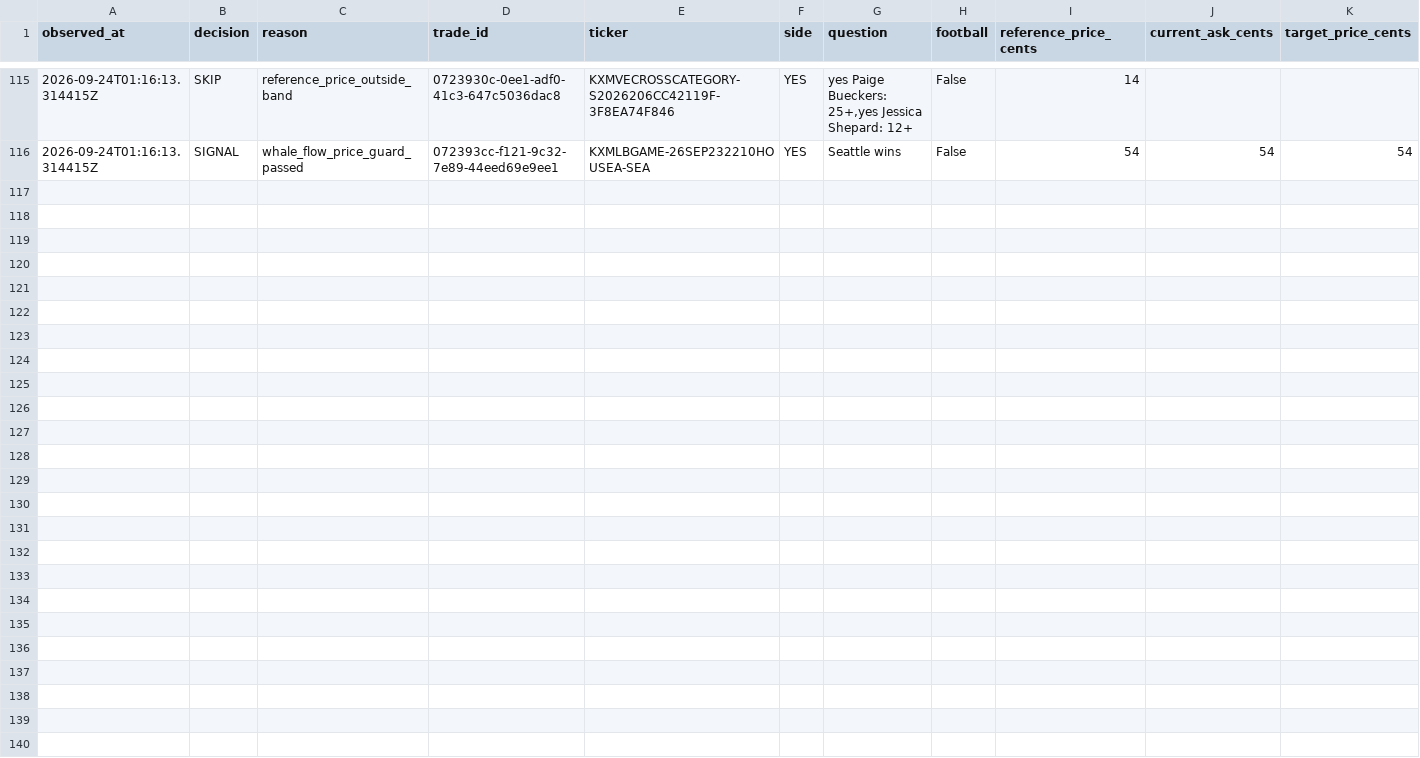
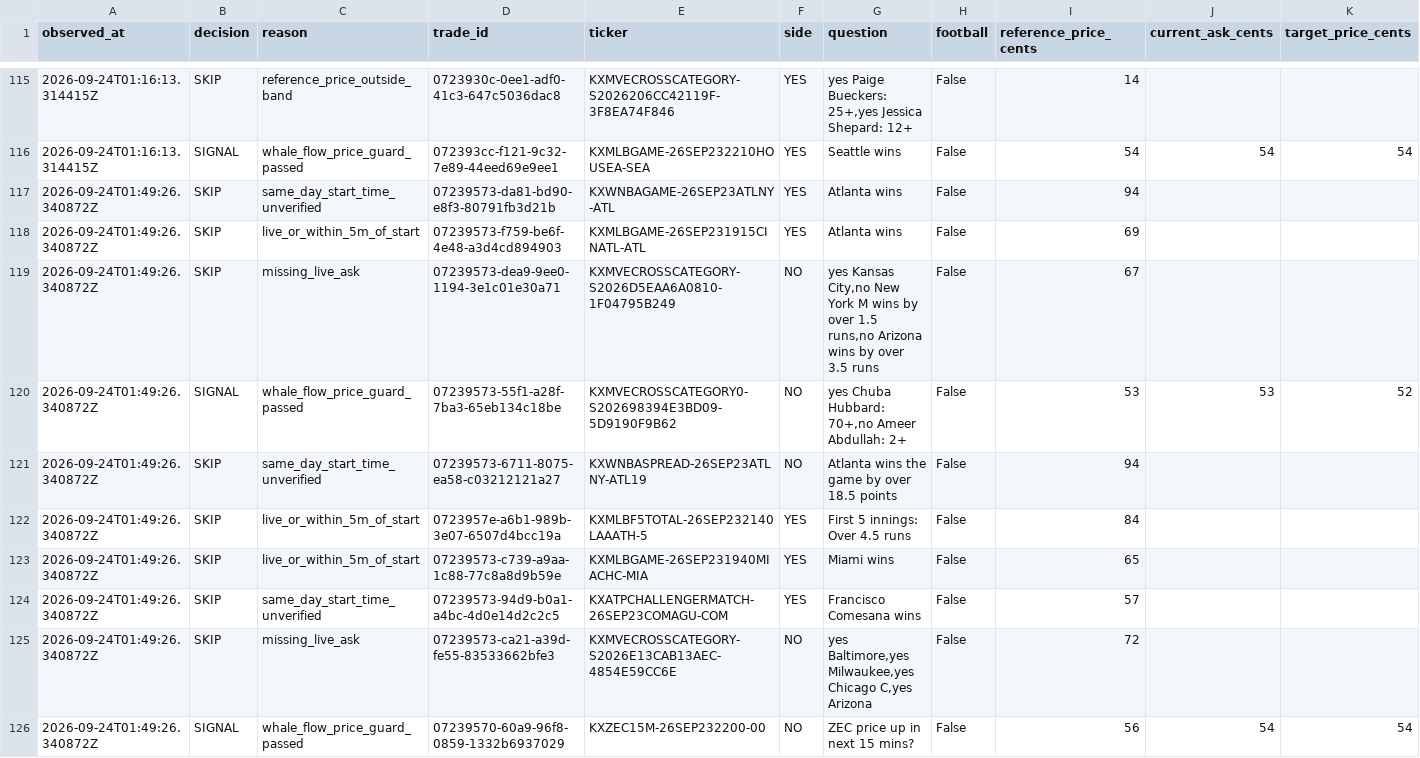
Before and after one commit to colebeasley10-glitch/pm-edge, a CSV file: pm_edge_whale_flow_ledger.csv, drawn as a sheet; only a part is shown, gaps mark what is left out; rows hold the shown columns only; the diff names each change by its address in the sheet, - before the commit and + after, or states it on an @@ line.

Commit message:
Update PM Edge audit ledgers [skip ci]

```diff
--- a/pm_edge_whale_flow_ledger.csv
+++ b/pm_edge_whale_flow_ledger.csv
+row 117: 2026-09-24T01:49:26.340872Z | SKIP | same_day_start_time_unverified | 07239573-da81-bd90-e8f3-80791fb3d21b | KXWNBAGAME-26SEP23ATLNY-ATL | YES | Atlanta wins | False | 94
+row 118: 2026-09-24T01:49:26.340872Z | SKIP | live_or_within_5m_of_start | 07239573-f759-be6f-4e48-a3d4cd894903 | KXMLBGAME-26SEP231915CINATL-ATL | YES | Atlanta wins | False | 69
+row 119: 2026-09-24T01:49:26.340872Z | SKIP | missing_live_ask | 07239573-dea9-9ee0-1194-3e1c01e30a71 | KXMVECROSSCATEGORY-S2026D5EAA6A0810-1F04795B249 | NO | yes Kansas City,no New York M wins by over 1.5 runs,no Arizona wins by over 3.5 runs | False | 67
+row 120: 2026-09-24T01:49:26.340872Z | SIGNAL | whale_flow_price_guard_passed | 07239573-55f1-a28f-7ba3-65eb134c18be | KXMVECROSSCATEGORY0-S202698394E3BD09-5D9190F9B62 | NO | yes Chuba Hubbard: 70+,no Ameer Abdullah: 2+ | False | 53 | 53 | 52
+row 121: 2026-09-24T01:49:26.340872Z | SKIP | same_day_start_time_unverified | 07239573-6711-8075-ea58-c03212121a27 | KXWNBASPREAD-26SEP23ATLNY-ATL19 | NO | Atlanta wins the game by over 18.5 points | False | 94
+row 122: 2026-09-24T01:49:26.340872Z | SKIP | live_or_within_5m_of_start | 0723957e-a6b1-989b-3e07-6507d4bcc19a | KXMLBF5TOTAL-26SEP232140LAAATH-5 | YES | First 5 innings: Over 4.5 runs | False | 84
+row 123: 2026-09-24T01:49:26.340872Z | SKIP | live_or_within_5m_of_start | 07239573-c739-a9aa-1c88-77c8a8d9b59e | KXMLBGAME-26SEP231940MIACHC-MIA | YES | Miami wins | False | 65
+row 124: 2026-09-24T01:49:26.340872Z | SKIP | same_day_start_time_unverified | 07239573-94d9-b0a1-a4bc-4d0e14d2c2c5 | KXATPCHALLENGERMATCH-26SEP23COMAGU-COM | YES | Francisco Comesana wins | False | 57
+row 125: 2026-09-24T01:49:26.340872Z | SKIP | missing_live_ask | 07239573-ca21-a39d-fe55-83533662bfe3 | KXMVECROSSCATEGORY-S2026E13CAB13AEC-4854E59CC6E | NO | yes Baltimore,yes Milwaukee,yes Chicago C,yes Arizona | False | 72
+row 126: 2026-09-24T01:49:26.340872Z | SIGNAL | whale_flow_price_guard_passed | 07239570-60a9-96f8-0859-1332b6937029 | KXZEC15M-26SEP232200-00 | NO | ZEC price up in next 15 mins? | False | 56 | 54 | 54
```
Also changed, not shown: pm_edge_clv_ledger.csv, pm_edge_signal_ledger.csv, 3 other files.
